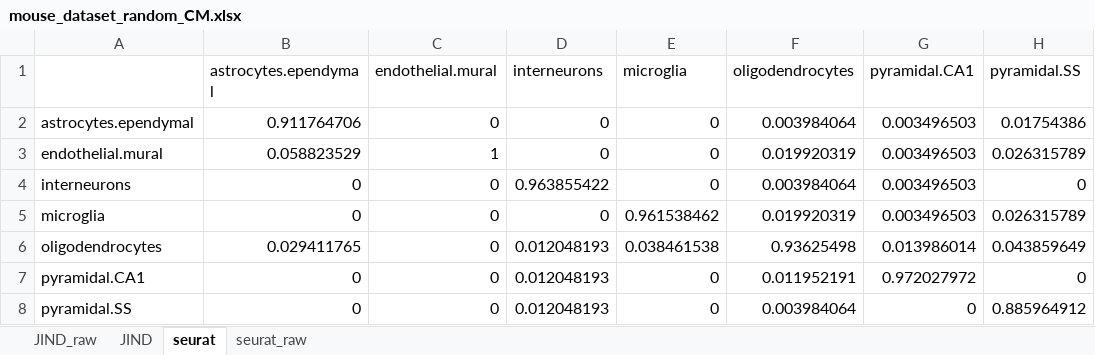
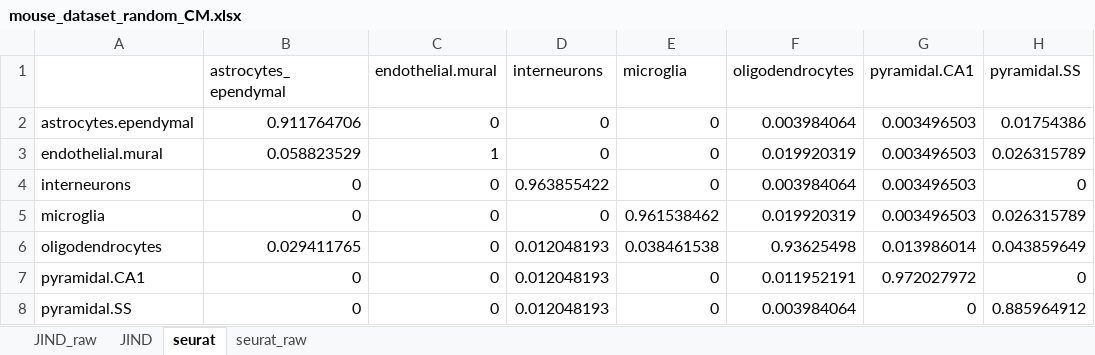
Before and after one commit to GuiSeSanz/JIND_DE, an Excel workbook: Plots/MohitPlots/mouse_dataset_random_CM.xlsx, sheet seurat, drawn as a sheet; values as stored, in another font and other column widths than the file's, no borders; the diff names each change by its address in the sheet, - before the commit and + after, or states it on an @@ line.

```diff
--- a/Plots/MohitPlots/mouse_dataset_random_CM.xlsx (sheet seurat)
+++ b/Plots/MohitPlots/mouse_dataset_random_CM.xlsx (sheet seurat)
-B1: astrocytes.ependymal
+B1: astrocytes_ependymal
```
Also changed, not shown: sheet seurat_raw, Plots/MohitPlots/human_blood_01_CM.xlsx, Plots/MohitPlots/human_dataset_random_CM.xlsx, 20 other files.
